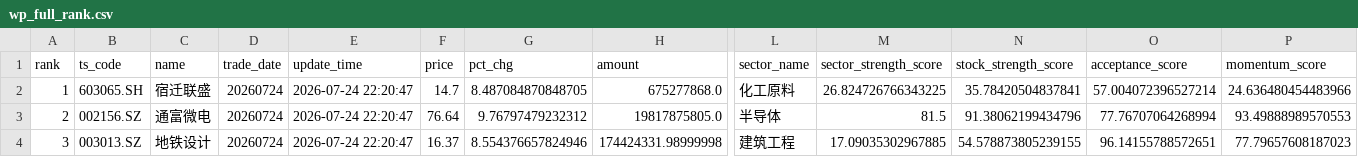
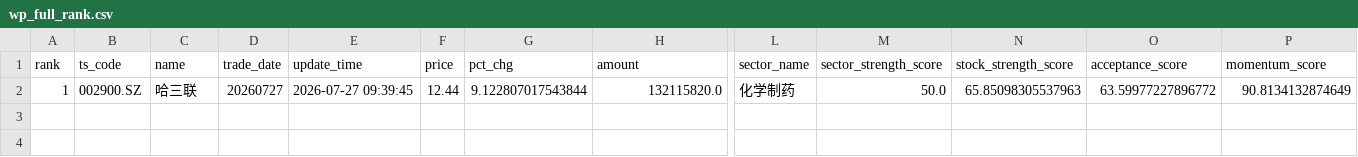
Before and after one commit to njedu2023-prog/WP, a CSV file: outputs/csv/wp_full_rank.csv, drawn as a sheet; only a part is shown, gaps mark what is left out; rows hold the shown columns only; the diff covers the shown part only; the diff names each change by its address in the sheet, - before the commit and + after, or states it on an @@ line.

```diff
--- a/outputs/csv/wp_full_rank.csv
+++ b/outputs/csv/wp_full_rank.csv
-B2 (ts_code): 603065.SH
+B2 (ts_code): 002900.SZ
-C2 (name): 宿迁联盛
+C2 (name): 哈三联
-D2 (trade_date): 20260724
+D2 (trade_date): 20260727
-E2 (update_time): 2026-07-24 22:20:47
+E2 (update_time): 2026-07-27 09:39:45
-F2 (price): 14.7
+F2 (price): 12.44
-G2 (pct_chg): 8.487084870848705
+G2 (pct_chg): 9.122807017543844
-H2 (amount): 675277868.0
+H2 (amount): 132115820.0
-L2 (sector_name): 化工原料
+L2 (sector_name): 化学制药
-M2 (sector_strength_score): 26.824726766343225
+M2 (sector_strength_score): 50.0
-N2 (stock_strength_score): 35.78420504837841
+N2 (stock_strength_score): 65.85098305537963
-O2 (acceptance_score): 57.004072396527214
+O2 (acceptance_score): 63.59977227896772
-P2 (momentum_score): 24.636480454483966
+P2 (momentum_score): 90.8134132874649
-row 3: 2 | 002156.SZ | 通富微电 | 20260724 | 2026-07-24 22:20:47 | 76.64 | 9.76797479232312 | 19817875805.0 | 半导体 | 81.5 | 91.38062199434796 | 77.76707064268994 | 93.49888989570553
-row 4: 3 | 003013.SZ | 地铁设计 | 20260724 | 2026-07-24 22:20:47 | 16.37 | 8.554376657824946 | 174424331.98999998 | 建筑工程 | 17.09035302967885 | 54.578873805239155 | 96.14155788572651 | 77.79657608187023
```
Also changed, not shown: 17 edited cells elsewhere in this file, data/direct/latest/wp_latest_rank_input.csv, outputs/csv/wp_model_debug.csv, 18 other files.
